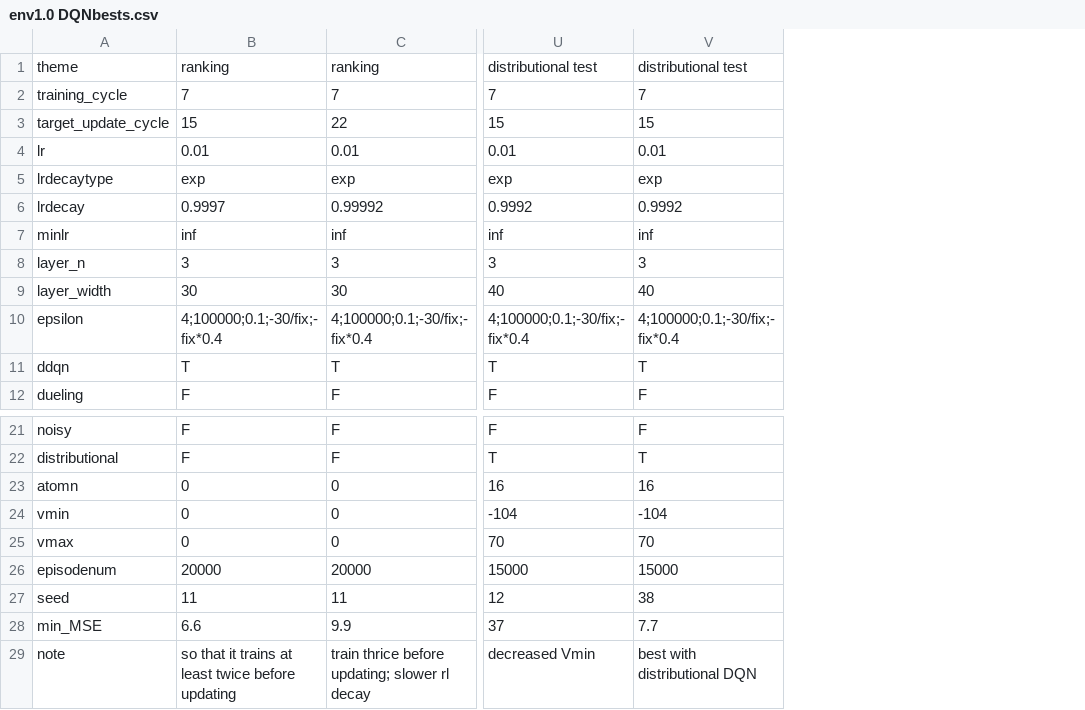
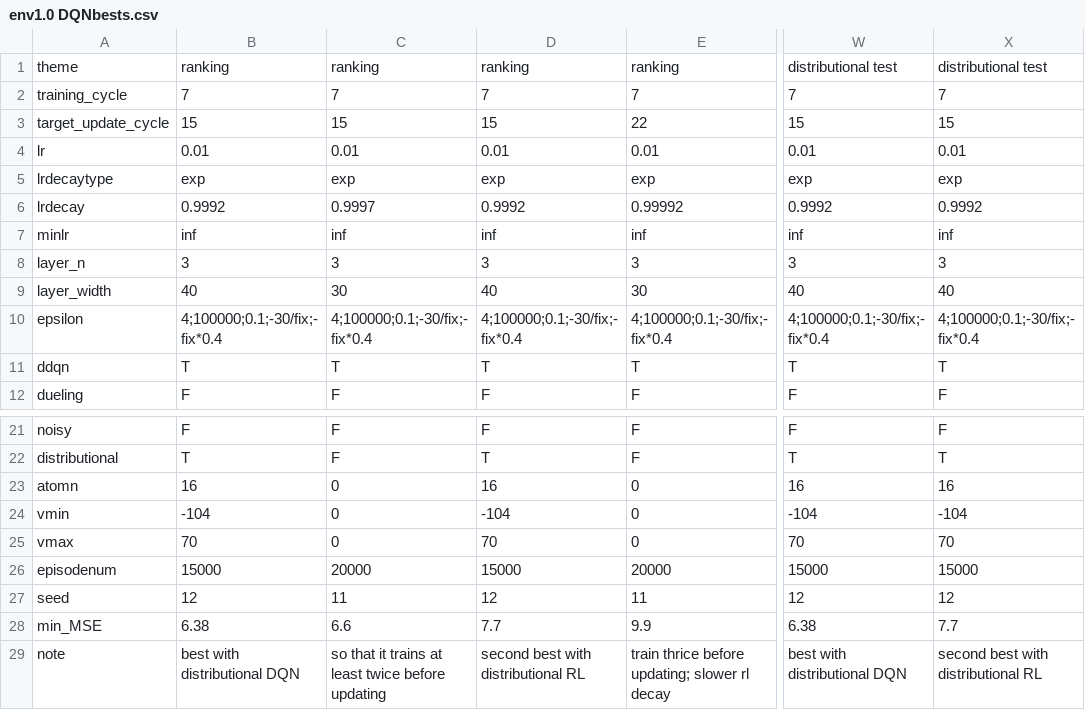
Before and after one commit to hyunseoky9/Hatchery-operation, a CSV file: hyperparamsets/env1.0 DQNbests.csv, drawn as a sheet; only a part is shown, gaps mark what is left out; addresses are those after the commit; the diff names each change by its address in the sheet, - before the commit and + after, or states it on an @@ line.

Commit message:
found the original best MSE hyperparam setting for env1.0

```diff
--- a/hyperparamsets/env1.0 DQNbests.csv
+++ b/hyperparamsets/env1.0 DQNbests.csv
+column B, rows 1-12: ranking | 7 | 15 | 0.01 | exp | 0.9992 | inf | 3 | 40 | 4;100000;0.1;-30/fix;-fix*0.4 | T | F; rows 21-29: F | T | 16 | -104 | 70 | 15000 | 12 | 6.38 | best with distributional DQN
+column D, rows 1-12: ranking | 7 | 15 | 0.01 | exp | 0.9992 | inf | 3 | 40 | 4;100000;0.1;-30/fix;-fix*0.4 | T | F; rows 21-29: F | T | 16 | -104 | 70 | 15000 | 12 | 7.7 | second best with distributional RL
-X27: 38
+X27: 12
-W28: 37
+W28: 6.38
-W29: decreased Vmin
+W29: best with distributional DQN
-X29: best with distributional DQN
+X29: second best with distributional RL
```
Also changed, not shown: 1 other file.
